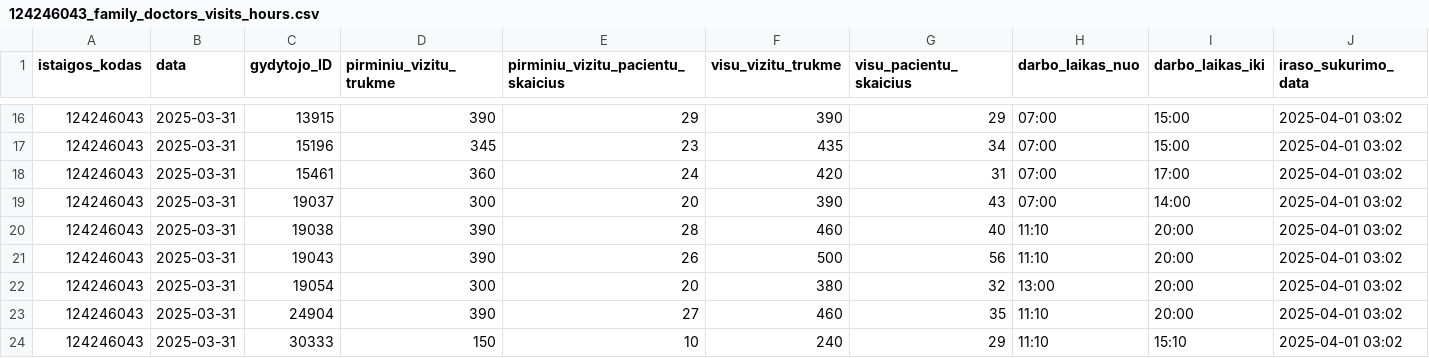
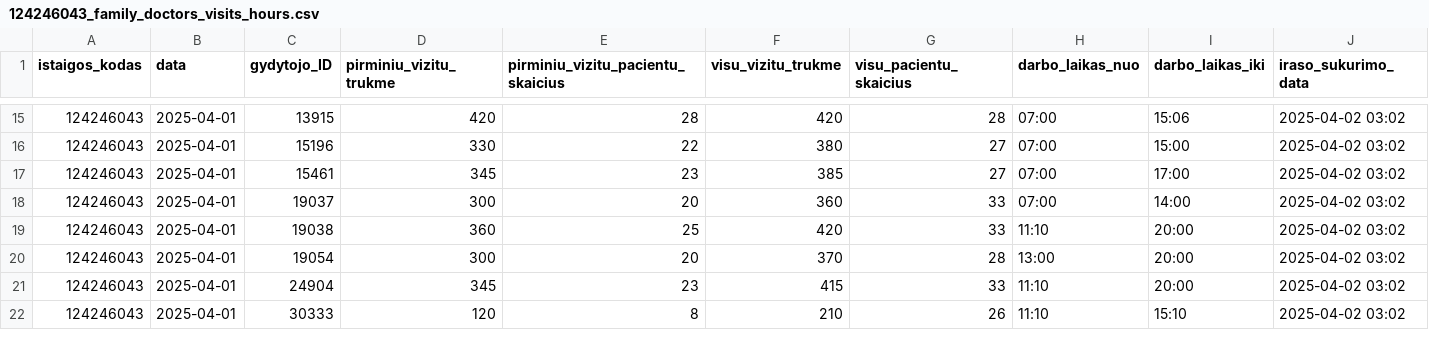
Before and after one commit to NVPgit/naujosios-vilnios-poliklinika, a CSV file: 124246043_family_doctors_visits_hours.csv, drawn as a sheet; only a part is shown, gaps mark what is left out; the diff covers the shown part only.

```diff
--- a/124246043_family_doctors_visits_hours.csv
+++ b/124246043_family_doctors_visits_hours.csv
@@ -16,9 +15,8 @@ istaigos_kodas;data;gydytojo_ID;pirminiu_vizitu_trukme;pirminiu_vizitu_pacientu_
-124246043;2025-03-31;13915;390;29;390;29;07:00;15:00;2025-04-01 03:02
-124246043;2025-03-31;15196;345;23;435;34;07:00;15:00;2025-04-01 03:02
-124246043;2025-03-31;15461;360;24;420;31;07:00;17:00;2025-04-01 03:02
-124246043;2025-03-31;19037;300;20;390;43;07:00;14:00;2025-04-01 03:02
-124246043;2025-03-31;19038;390;28;460;40;11:10;20:00;2025-04-01 03:02
-124246043;2025-03-31;19043;390;26;500;56;11:10;20:00;2025-04-01 03:02
-124246043;2025-03-31;19054;300;20;380;32;13:00;20:00;2025-04-01 03:02
-124246043;2025-03-31;24904;390;27;460;35;11:10;20:00;2025-04-01 03:02
-124246043;2025-03-31;30333;150;10;240;29;11:10;15:10;2025-04-01 03:02
+124246043;2025-04-01;13915;420;28;420;28;07:00;15:06;2025-04-02 03:02
+124246043;2025-04-01;15196;330;22;380;27;07:00;15:00;2025-04-02 03:02
+124246043;2025-04-01;15461;345;23;385;27;07:00;17:00;2025-04-02 03:02
+124246043;2025-04-01;19037;300;20;360;33;07:00;14:00;2025-04-02 03:02
+124246043;2025-04-01;19038;360;25;420;33;11:10;20:00;2025-04-02 03:02
+124246043;2025-04-01;19054;300;20;370;28;13:00;20:00;2025-04-02 03:02
+124246043;2025-04-01;24904;345;23;415;33;11:10;20:00;2025-04-02 03:02
+124246043;2025-04-01;30333;120;8;210;26;11:10;15:10;2025-04-02 03:02
```
Also changed, not shown: 1 added row, 2 removed rows and 103 edited cells elsewhere in this file, 124246043_doctors_excluded.csv, 124246043_family_doctors_list.csv, 1 other file.
